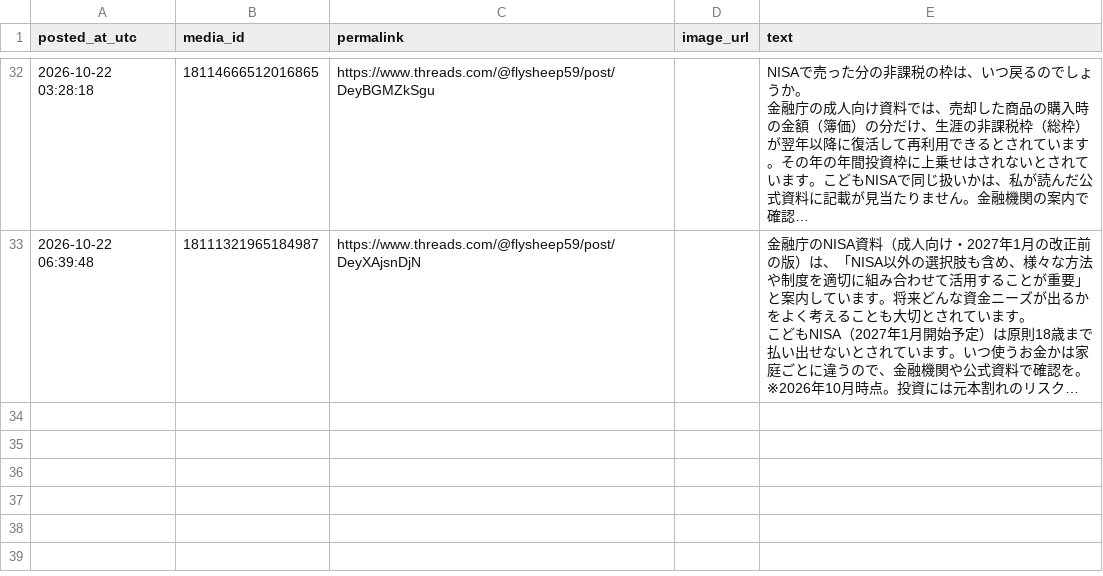
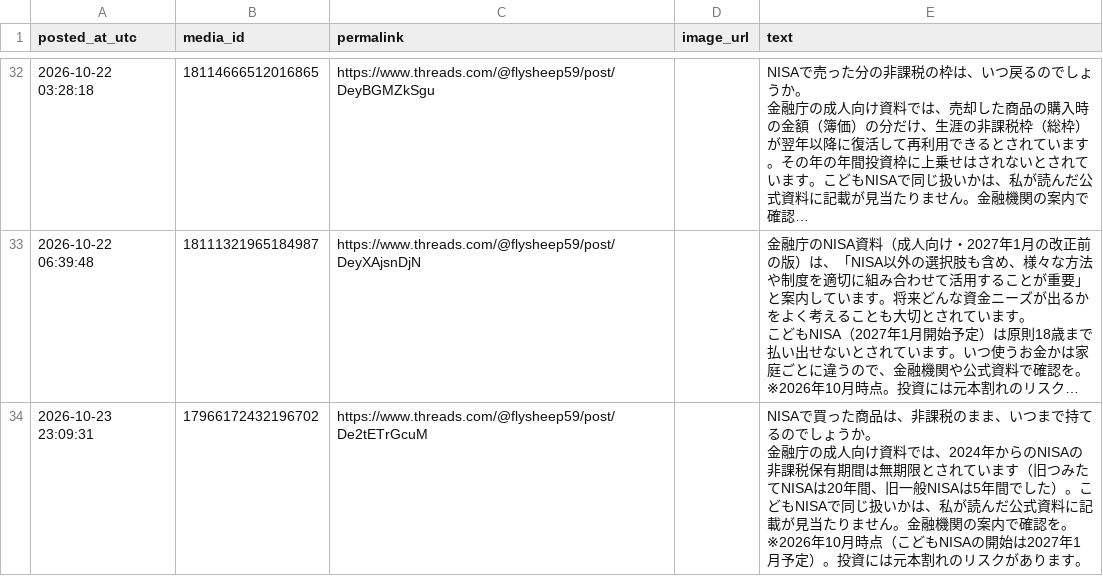
Before and after one commit to takochi92/afe, a CSV file: records/posts.csv, drawn as a sheet; only a part is shown, gaps mark what is left out; long unchanged cells end in …; ↵ is a line break in a cell; the diff names each change by its address in the sheet, - before the commit and + after, or states it on an @@ line.

```diff
--- a/records/posts.csv
+++ b/records/posts.csv
+row 34: 2026-10-23 23:09:31 | 17966172432196702 | https://www.threads.com/@flysheep59/post/De2tETrGcuM |  | NISAで買った商品は、非課税のまま、いつまで持てるのでしょうか。 ↵ 金融庁の成人向け資料では、2024年からのNISAの非課税保有期間は無期限とされています（旧つみたてNISAは20年間、旧一般NISAは5年間でした）。こどもNISAで同じ扱いかは、私が読んだ公式資料に記載が見当たりません。金融機関の案内で確認を。 ↵ ※2026年10月時点（こどもNISAの開始は2027年1月予定）。投資には元本割れのリスクがあります。
```
Also changed, not shown: 4 other files.
